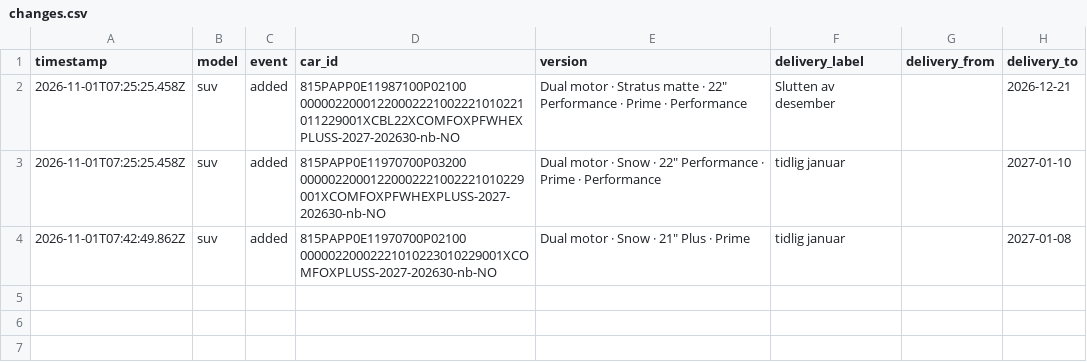
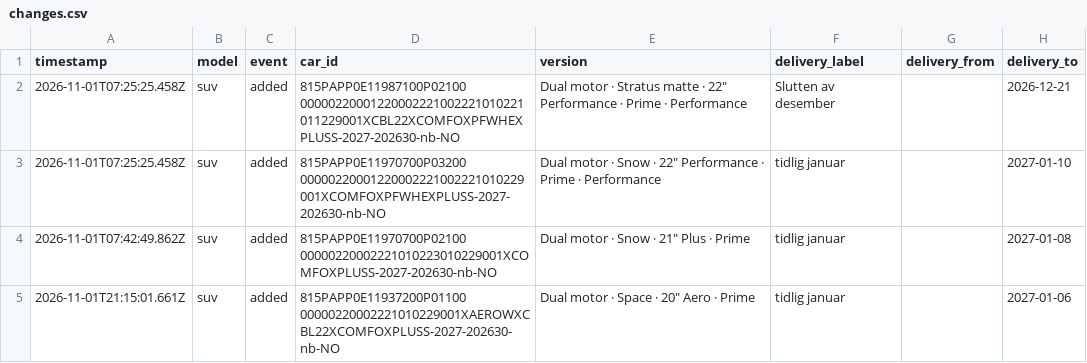
Before and after one commit to stratosferik/Polestar, a CSV file: data/changes.csv, drawn as a sheet; the diff names each change by its address in the sheet, - before the commit and + after, or states it on an @@ line.

```diff
--- a/data/changes.csv
+++ b/data/changes.csv
+row 5: 2026-11-01T21:15:01.661Z | suv | added | 815PAPP0E11937200P01100 00000220002221010229001XAEROWXCBL22XCOMFOXPLUSS-2027-202630-nb-NO | Dual motor · Space · 20" Aero · Prime | tidlig januar |  | 2027-01-06
```
Also changed, not shown: data/history.csv, 2 other files.
